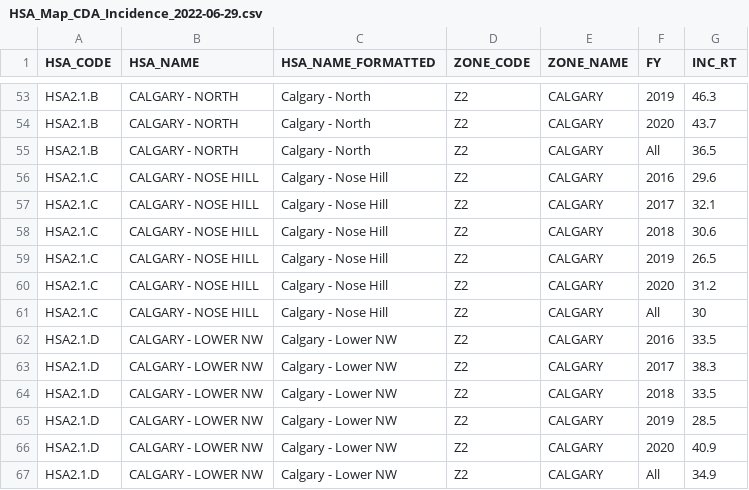
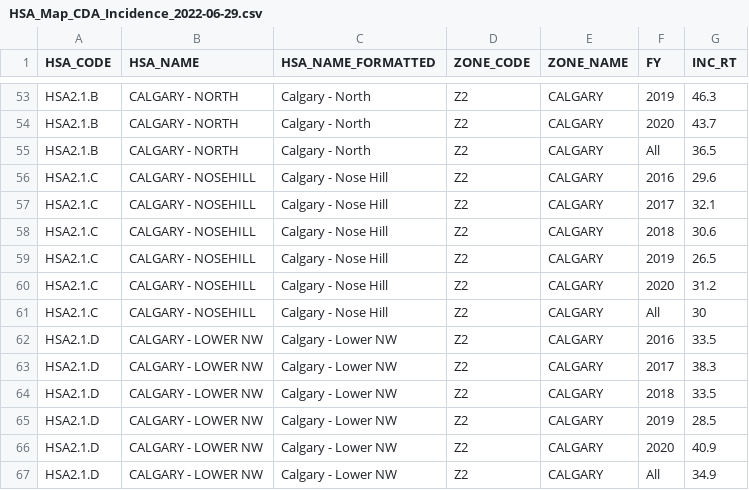
Before and after one commit to kaplan-gi/Map_Data, a CSV file: HSA_Map_CDA_Incidence_2022-06-29.csv, drawn as a sheet; only a part is shown, gaps mark what is left out.

Commit message:
Update file
CALGARY - NOSE HILL --> CALGARY - NOSEHILL to match GEOJSON

```diff
--- a/HSA_Map_CDA_Incidence_2022-06-29.csv
+++ b/HSA_Map_CDA_Incidence_2022-06-29.csv
@@ -55,8 +55,8 @@ HSA2.1.B,CALGARY - NORTH,Calgary - North,Z2,CALGARY,2020,43.7
 HSA2.1.B,CALGARY - NORTH,Calgary - North,Z2,CALGARY,All,36.5
-HSA2.1.C,CALGARY - NOSE HILL,Calgary - Nose Hill,Z2,CALGARY,2016,29.6
-HSA2.1.C,CALGARY - NOSE HILL,Calgary - Nose Hill,Z2,CALGARY,2017,32.1
-HSA2.1.C,CALGARY - NOSE HILL,Calgary - Nose Hill,Z2,CALGARY,2018,30.6
-HSA2.1.C,CALGARY - NOSE HILL,Calgary - Nose Hill,Z2,CALGARY,2019,26.5
-HSA2.1.C,CALGARY - NOSE HILL,Calgary - Nose Hill,Z2,CALGARY,2020,31.2
-HSA2.1.C,CALGARY - NOSE HILL,Calgary - Nose Hill,Z2,CALGARY,All,30
+HSA2.1.C,CALGARY - NOSEHILL,Calgary - Nose Hill,Z2,CALGARY,2016,29.6
+HSA2.1.C,CALGARY - NOSEHILL,Calgary - Nose Hill,Z2,CALGARY,2017,32.1
+HSA2.1.C,CALGARY - NOSEHILL,Calgary - Nose Hill,Z2,CALGARY,2018,30.6
+HSA2.1.C,CALGARY - NOSEHILL,Calgary - Nose Hill,Z2,CALGARY,2019,26.5
+HSA2.1.C,CALGARY - NOSEHILL,Calgary - Nose Hill,Z2,CALGARY,2020,31.2
+HSA2.1.C,CALGARY - NOSEHILL,Calgary - Nose Hill,Z2,CALGARY,All,30
 HSA2.1.D,CALGARY - LOWER NW,Calgary - Lower NW,Z2,CALGARY,2016,33.5
```
